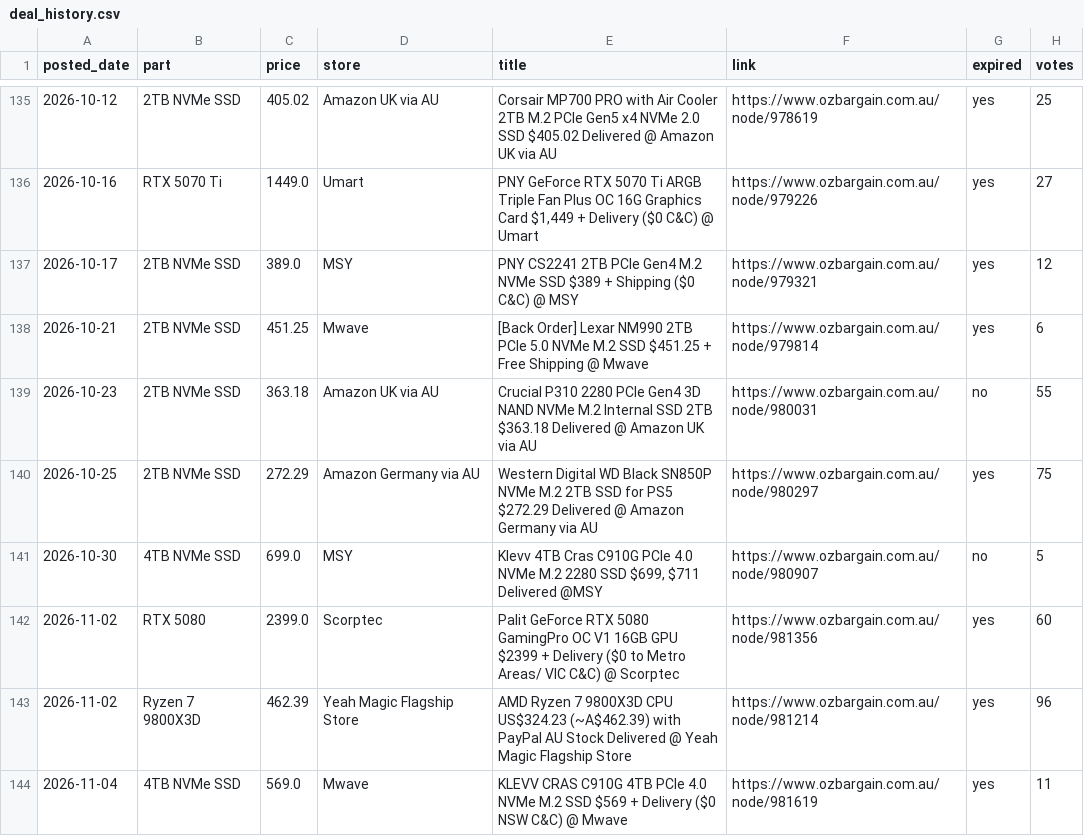
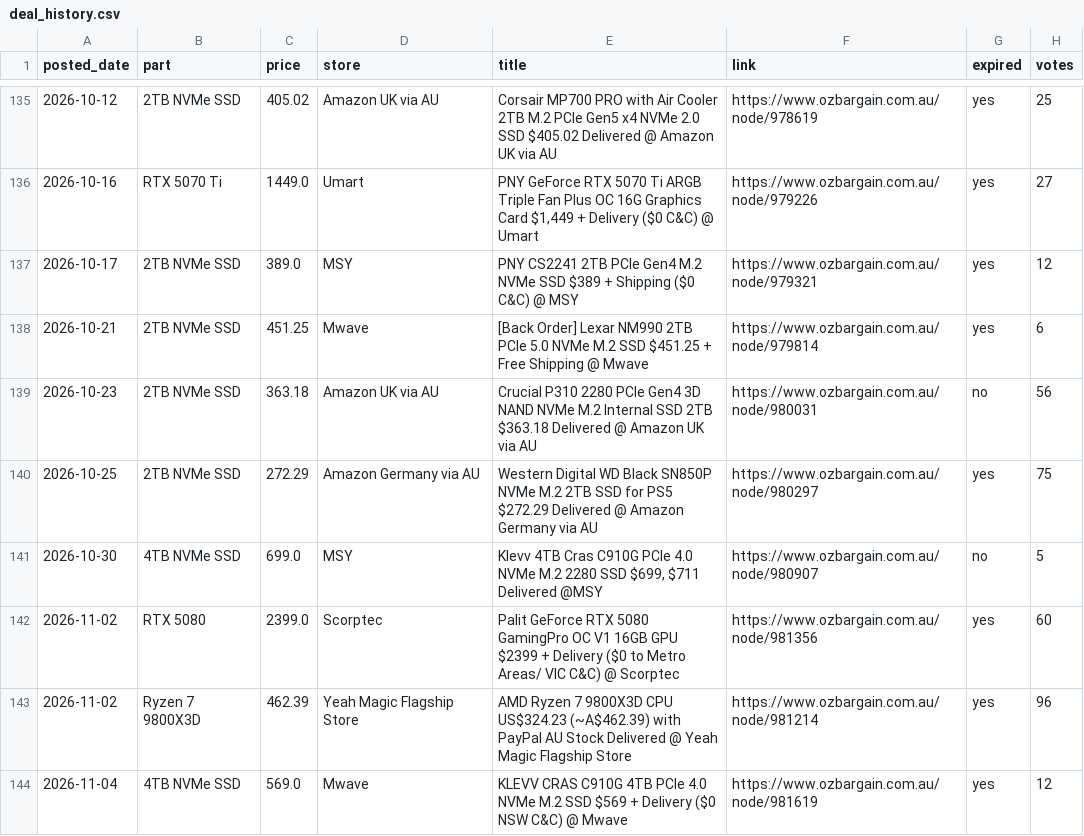
Before and after one commit to rickybischoff1994/pc-deal-tracker, a CSV file: deal_history.csv, drawn as a sheet; only a part is shown, gaps mark what is left out.

```diff
--- a/deal_history.csv
+++ b/deal_history.csv
@@ -138,3 +138,3 @@ posted_date,part,price,store,title,link,expired,votes
 2026-10-21,2TB NVMe SSD,451.25,Mwave,[Back Order] Lexar NM990 2TB PCIe 5.0 NVMe M.2 SSD $451.25 + Free Shipping @ Mwave,https://www.ozbargain.com.au/node/979814,yes,6
-2026-10-23,2TB NVMe SSD,363.18,Amazon UK via AU,Crucial P310 2280 PCIe Gen4 3D NAND NVMe M.2 Internal SSD 2TB $363.18 Delivered @ Amazon UK via AU,https://www.ozbargain.com.au/node/980031,no,55
+2026-10-23,2TB NVMe SSD,363.18,Amazon UK via AU,Crucial P310 2280 PCIe Gen4 3D NAND NVMe M.2 Internal SSD 2TB $363.18 Delivered @ Amazon UK via AU,https://www.ozbargain.com.au/node/980031,no,56
 2026-10-25,2TB NVMe SSD,272.29,Amazon Germany via AU,Western Digital WD Black SN850P NVMe M.2 2TB SSD for PS5 $272.29 Delivered @ Amazon Germany via AU,https://www.ozbargain.com.au/node/980297,yes,75
@@ -143,2 +143,2 @@ posted_date,part,price,store,title,link,expired,votes
 2026-11-02,Ryzen 7 9800X3D,462.39,Yeah Magic Flagship Store,AMD Ryzen 7 9800X3D CPU US$324.23 (~A$462.39) with PayPal AU Stock Delivered @ Yeah Magic Flagship Store,https://www.ozbargain.com.au/node/981214,yes,96
-2026-11-04,4TB NVMe SSD,569.0,Mwave,KLEVV CRAS C910G 4TB PCIe 4.0 NVMe M.2 SSD $569 + Delivery ($0 NSW C&C) @ Mwave,https://www.ozbargain.com.au/node/981619,yes,11
+2026-11-04,4TB NVMe SSD,569.0,Mwave,KLEVV CRAS C910G 4TB PCIe 4.0 NVMe M.2 SSD $569 + Delivery ($0 NSW C&C) @ Mwave,https://www.ozbargain.com.au/node/981619,yes,12
```
Also changed, not shown: price_history.csv, 14 other files.
